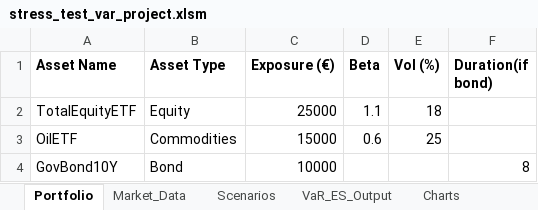
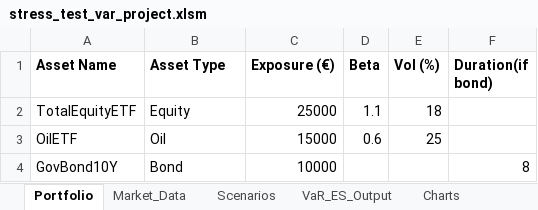
Before and after one commit to marwanferreira/portfolio-risk-simulator-vba, an Excel workbook: stress_test_var_project.xlsm, sheet Portfolio, drawn as a sheet; values as stored, in another font and other column widths than the file's, no borders; charts and pictures not drawn; the diff names each change by its address in the sheet, - before the commit and + after, or states it on an @@ line.

```diff
--- a/stress_test_var_project.xlsm (sheet Portfolio)
+++ b/stress_test_var_project.xlsm (sheet Portfolio)
-B3 (Asset Type): Commodities
+B3 (Asset Type): Oil
```
Also changed, not shown: sheet Market_Data, sheet VaR_ES_Output, sheet Scenarios.
